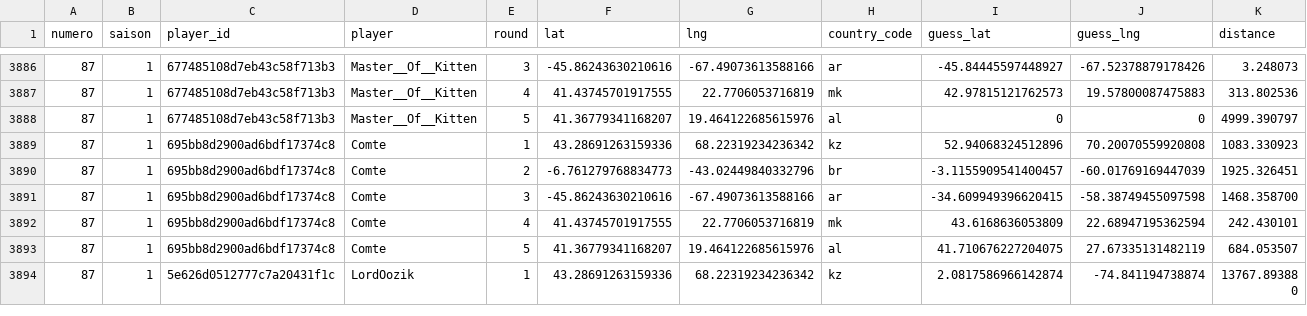
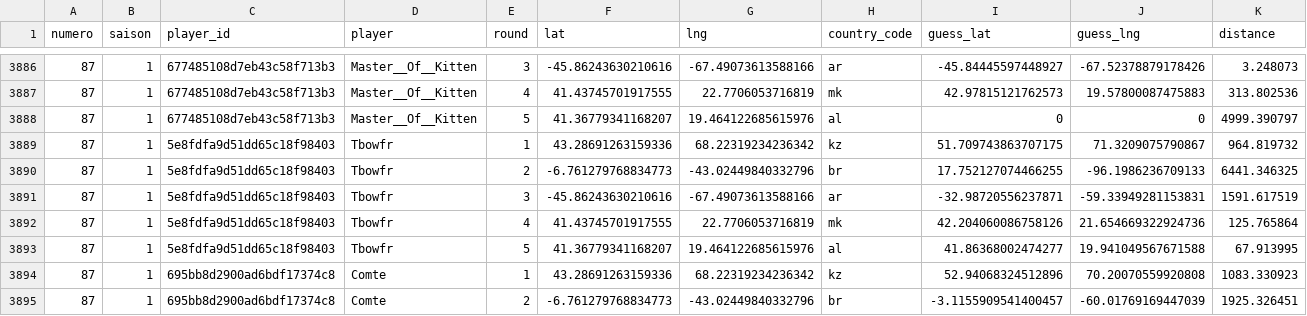
Before and after one commit to ComteUnderscoreL/geostats, a TSV file: data/rounds.tsv, drawn as a sheet; only a part is shown, gaps mark what is left out; the shorter side is filled out with more unchanged rows; the diff names each change by its address in the sheet, - before the commit and + after, or states it on an @@ line.

```diff
--- a/data/rounds.tsv
+++ b/data/rounds.tsv
+row 3889: 87 | 1 | 5e8fdfa9d51dd65c18f98403 | Tbowfr | 1 | 43.28691263159336 | 68.22319234236342 | kz | 51.709743863707175 | 71.3209075790867 | 964.819732
+row 3890: 87 | 1 | 5e8fdfa9d51dd65c18f98403 | Tbowfr | 2 | -6.761279768834773 | -43.02449840332796 | br | 17.752127074466255 | -96.1986236709133 | 6441.346325
+row 3891: 87 | 1 | 5e8fdfa9d51dd65c18f98403 | Tbowfr | 3 | -45.86243630210616 | -67.49073613588166 | ar | -32.98720556237871 | -59.33949281153831 | 1591.617519
+row 3892: 87 | 1 | 5e8fdfa9d51dd65c18f98403 | Tbowfr | 4 | 41.43745701917555 | 22.7706053716819 | mk | 42.204060086758126 | 21.654669322924736 | 125.765864
+row 3893: 87 | 1 | 5e8fdfa9d51dd65c18f98403 | Tbowfr | 5 | 41.36779341168207 | 19.464122685615976 | al | 41.86368002474277 | 19.941049567671588 | 67.913995
```
Also changed, not shown: data/totals.tsv.
